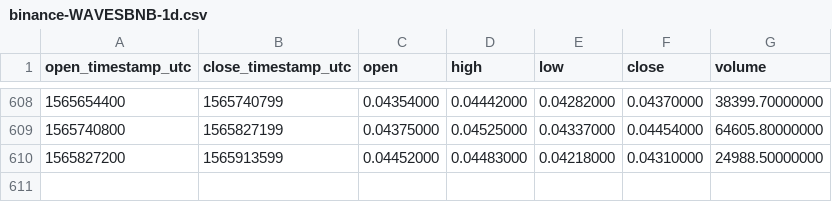
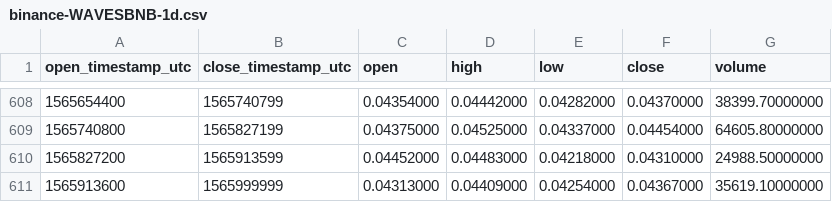
Before and after one commit to cryptobigbro/binance-WAVESBNB, a CSV file: binance-WAVESBNB-1d.csv, drawn as a sheet; only a part is shown, gaps mark what is left out.

Commit message:
Update OHLCV data.

```diff
--- a/binance-WAVESBNB-1d.csv
+++ b/binance-WAVESBNB-1d.csv
@@ -610 +610,2 @@ open_timestamp_utc,close_timestamp_utc,open,high,low,close,volume
 1565827200,1565913599,0.04452000,0.04483000,0.04218000,0.04310000,24988.50000000
+1565913600,1565999999,0.04313000,0.04409000,0.04254000,0.04367000,35619.10000000
```
Also changed, not shown: 1 other file.
